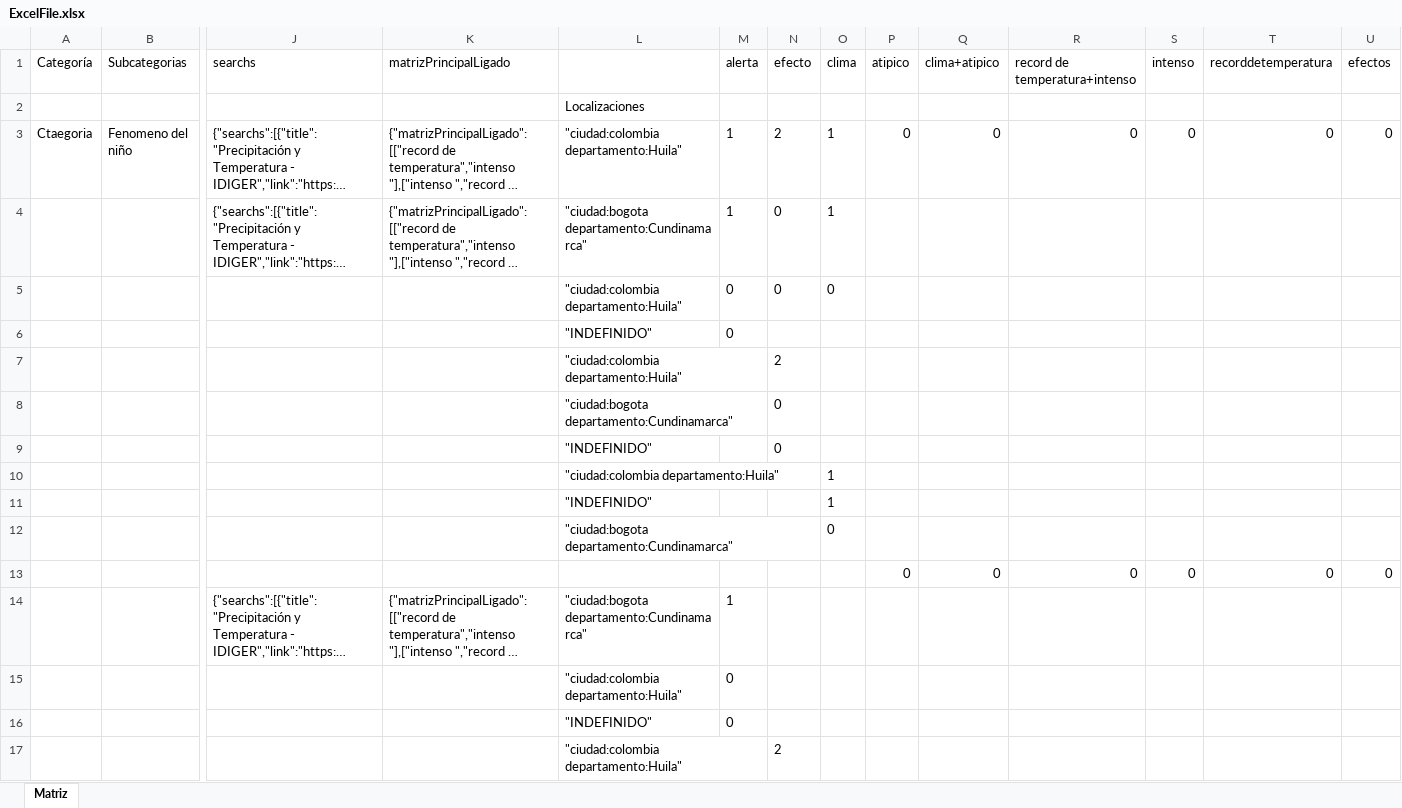
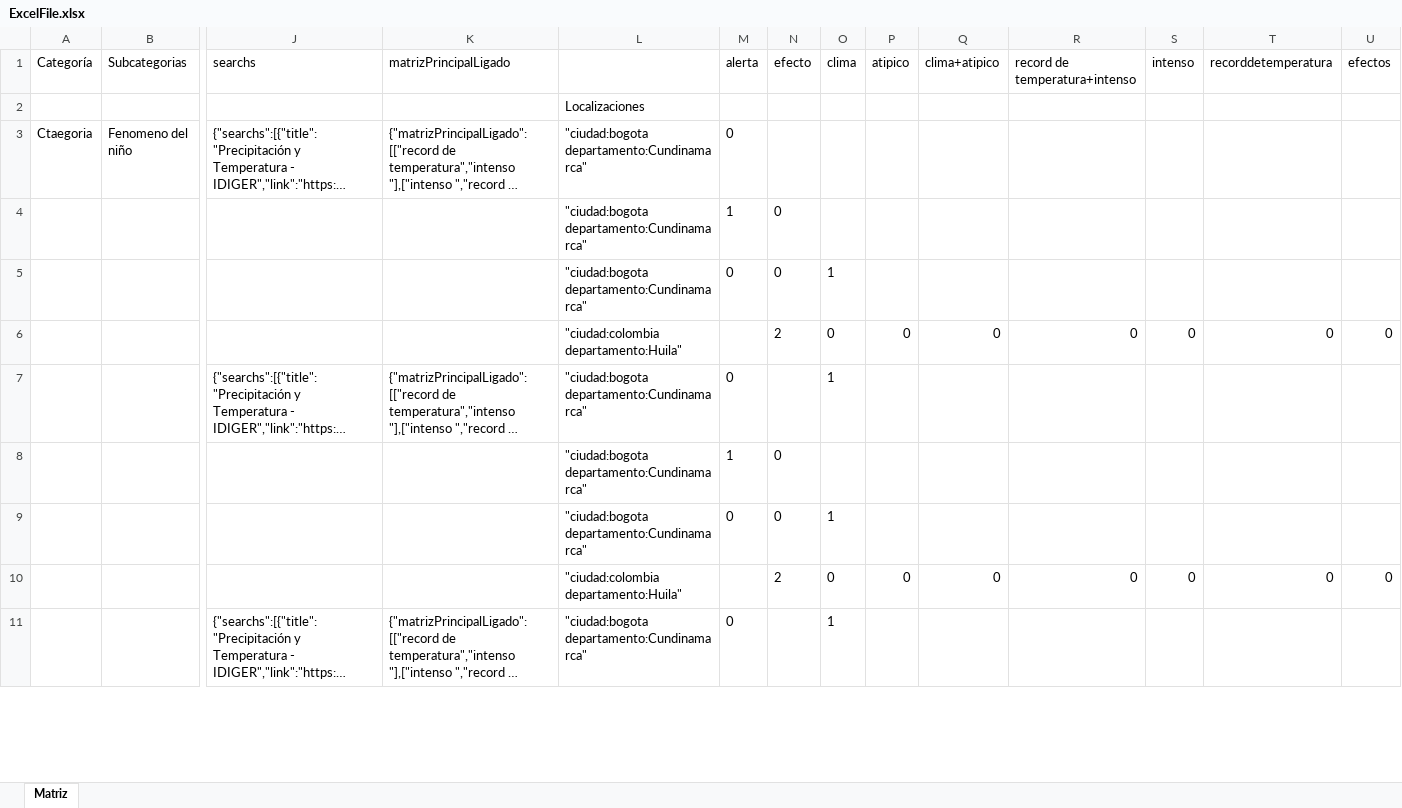
Before and after one commit to IODIAZACF/engine-search-prensa, an Excel workbook: ExcelFile.xlsx, sheet Matriz, drawn as a sheet; only a part is shown, gaps mark what is left out; long unchanged cells end in …; values as stored, in another font and other column widths than the file's, no borders; removed rows and columns are numbered as before the commit, all else as after; rows hold the shown columns only; the diff covers the shown part only; the diff names each change by its address in the sheet, - before the commit and + after, or states it on an @@ line.

Commit message:
error excle columna

```diff
--- a/ExcelFile.xlsx (sheet Matriz)
+++ b/ExcelFile.xlsx (sheet Matriz)
-L3: "ciudad:colombia departamento:Huila"
+L3: "ciudad:bogota departamento:Cundinamarca"
-M3 (alerta): 1
+M3 (alerta): 0
-N3 (efecto): 2
+N3 (efecto): (empty)
-O3 (clima): 1
+O3 (clima): (empty)
-P3 (atipico): 0
+P3 (atipico): (empty)
-Q3 (clima+atipico): 0
+Q3 (clima+atipico): (empty)
-R3 (record de temperatura+intenso): 0
+R3 (record de temperatura+intenso): (empty)
-S3 (intenso): 0
+S3 (intenso): (empty)
-T3 (recorddetemperatura): 0
+T3 (recorddetemperatura): (empty)
-U3 (efectos): 0
+U3 (efectos): (empty)
+row 4:  |  |  |  | "ciudad:bogota departamento:Cundinamarca" | 1 | 0
+row 5:  |  |  |  | "ciudad:bogota departamento:Cundinamarca" | 0 | 0 | 1
+row 6:  |  |  |  | "ciudad:colombia departamento:Huila" |  | 2 | 0 | 0 | 0 | 0 | 0 | 0 | 0
-M7 (alerta): 1
+M7 (alerta): 0
-N7 (efecto): 0
+N7 (efecto): (empty)
-row 5:  |  |  |  | "ciudad:colombia departamento:Huila" | 0 | 0 | 0
-row 6:  |  |  |  | "INDEFINIDO" | 0
-row 7:  |  |  |  | "ciudad:colombia departamento:Huila" |  | 2
-M8 (alerta): (empty)
+M8 (alerta): 1
-row 9:  |  |  |  | "INDEFINIDO" |  | 0
-row 10:  |  |  |  | "ciudad:colombia departamento:Huila" |  |  | 1
-row 11:  |  |  |  | "INDEFINIDO" |  |  | 1
-row 12:  |  |  |  | "ciudad:bogota departamento:Cundinamarca" |  |  | 0
+row 9:  |  |  |  | "ciudad:bogota departamento:Cundinamarca" | 0 | 0 | 1
-L10: (empty)
+L10: "ciudad:colombia departamento:Huila"
-N10 (efecto): (empty)
+N10 (efecto): 2
-O10 (clima): (empty)
+O10 (clima): 0
-M11 (alerta): 1
+M11 (alerta): 0
-O11 (clima): (empty)
+O11 (clima): 1
-row 15:  |  |  |  | "ciudad:colombia departamento:Huila" | 0
-row 16:  |  |  |  | "INDEFINIDO" | 0
-row 17:  |  |  |  | "ciudad:colombia departamento:Huila" |  | 2
```
Also changed, not shown: 1 added row, 4 removed rows and 11 edited cells elsewhere in this sheet, 2 other files.
